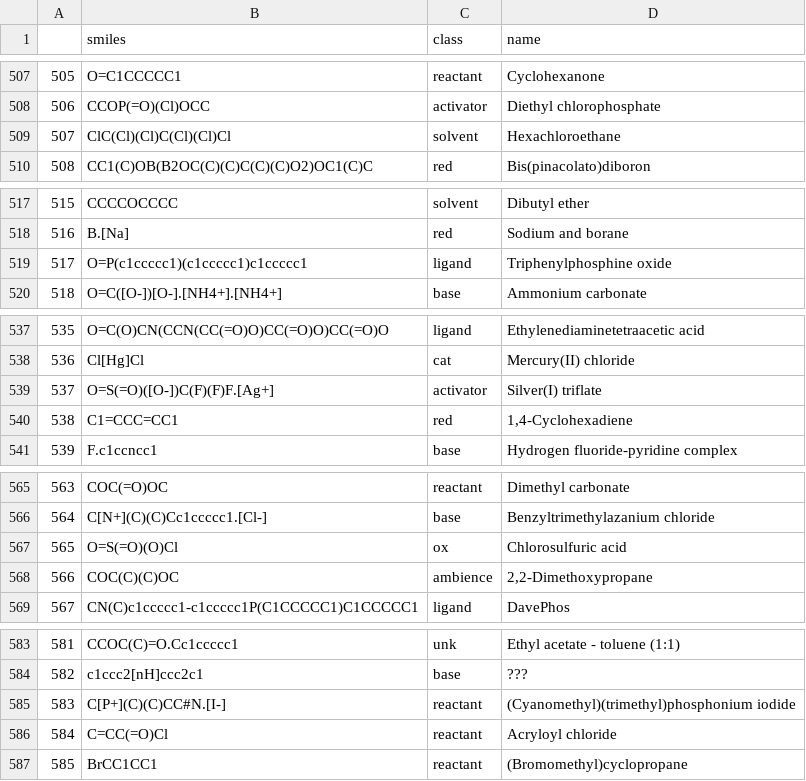
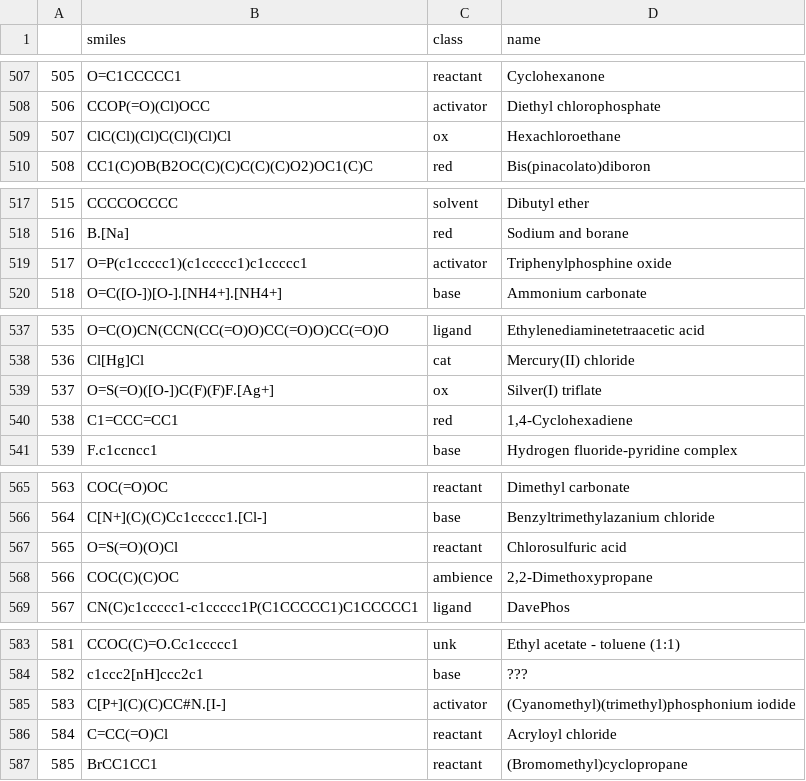
Before and after one commit to Academich/reagent_emb_vis, a CSV file: data/standard_reagents.csv, drawn as a sheet; only a part is shown, gaps mark what is left out; the diff covers the shown part only.

```diff
--- a/data/standard_reagents.csv
+++ b/data/standard_reagents.csv
@@ -508,3 +508,3 @@
 506,CCOP(=O)(Cl)OCC,activator,Diethyl chlorophosphate
-507,ClC(Cl)(Cl)C(Cl)(Cl)Cl,solvent,Hexachloroethane
+507,ClC(Cl)(Cl)C(Cl)(Cl)Cl,ox,Hexachloroethane
 508,CC1(C)OB(B2OC(C)(C)C(C)(C)O2)OC1(C)C,red,Bis(pinacolato)diboron
@@ -518,3 +518,3 @@
 516,B.[Na],red,Sodium and borane
-517,O=P(c1ccccc1)(c1ccccc1)c1ccccc1,ligand,Triphenylphosphine oxide
+517,O=P(c1ccccc1)(c1ccccc1)c1ccccc1,activator,Triphenylphosphine oxide
 518,O=C([O-])[O-].[NH4+].[NH4+],base,Ammonium carbonate
@@ -538,3 +538,3 @@
 536,Cl[Hg]Cl,cat,Mercury(II) chloride
-537,O=S(=O)([O-])C(F)(F)F.[Ag+],activator,Silver(I) triflate
+537,O=S(=O)([O-])C(F)(F)F.[Ag+],ox,Silver(I) triflate
 538,C1=CCC=CC1,red,"1,4-Cyclohexadiene"
@@ -566,3 +566,3 @@
 564,C[N+](C)(C)Cc1ccccc1.[Cl-],base,Benzyltrimethylazanium chloride
-565,O=S(=O)(O)Cl,ox,Chlorosulfuric acid
+565,O=S(=O)(O)Cl,reactant,Chlorosulfuric acid
 566,COC(C)(C)OC,ambience,"2,2-Dimethoxypropane"
@@ -584,3 +584,3 @@
 582,c1ccc2[nH]ccc2c1,base,???
-583,C[P+](C)(C)CC#N.[I-],reactant,(Cyanomethyl)(trimethyl)phosphonium iodide
+583,C[P+](C)(C)CC#N.[I-],activator,(Cyanomethyl)(trimethyl)phosphonium iodide
 584,C=CC(=O)Cl,reactant,Acryloyl chloride
```
Also changed, not shown: 5 edited cells elsewhere in this file.
